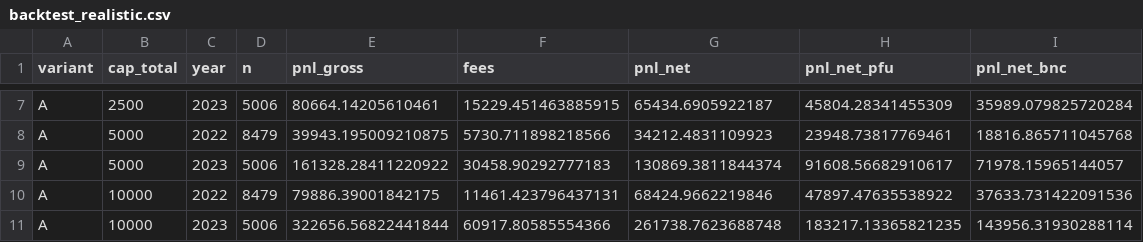
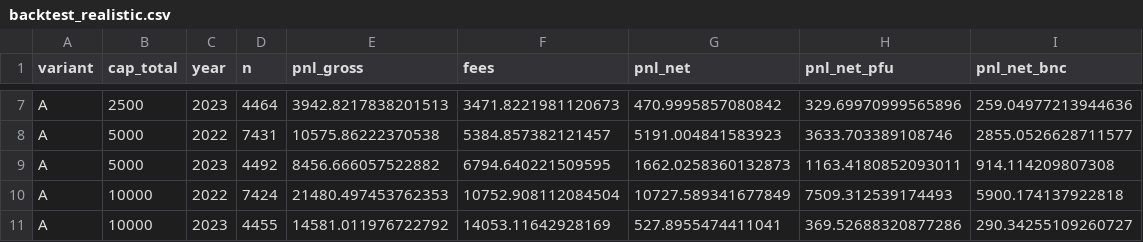
Before and after one commit to hippolyterechard10-blip/Jim-bot, a CSV file: trading-agent/backtest_realistic.csv, drawn as a sheet; only a part is shown, gaps mark what is left out; the diff covers the shown part only; the diff names each change by its address in the sheet, - before the commit and + after, or states it on an @@ line.

```diff
--- a/trading-agent/backtest_realistic.csv
+++ b/trading-agent/backtest_realistic.csv
-D7 (n): 5006
+D7 (n): 4464
-E7 (pnl_gross): 80664.14205610461
+E7 (pnl_gross): 3942.8217838201513
-F7 (fees): 15229.451463885915
+F7 (fees): 3471.8221981120673
-G7 (pnl_net): 65434.6905922187
+G7 (pnl_net): 470.9995857080842
-H7 (pnl_net_pfu): 45804.28341455309
+H7 (pnl_net_pfu): 329.69970999565896
-I7 (pnl_net_bnc): 35989.079825720284
+I7 (pnl_net_bnc): 259.04977213944636
-D8 (n): 8479
+D8 (n): 7431
-E8 (pnl_gross): 39943.195009210875
+E8 (pnl_gross): 10575.86222370538
-F8 (fees): 5730.711898218566
+F8 (fees): 5384.857382121457
-G8 (pnl_net): 34212.4831109923
+G8 (pnl_net): 5191.004841583923
-H8 (pnl_net_pfu): 23948.73817769461
+H8 (pnl_net_pfu): 3633.703389108746
-I8 (pnl_net_bnc): 18816.865711045768
+I8 (pnl_net_bnc): 2855.0526628711577
-D9 (n): 5006
+D9 (n): 4492
-E9 (pnl_gross): 161328.28411220922
+E9 (pnl_gross): 8456.666057522882
-F9 (fees): 30458.90292777183
+F9 (fees): 6794.640221509595
-G9 (pnl_net): 130869.3811844374
+G9 (pnl_net): 1662.0258360132873
-H9 (pnl_net_pfu): 91608.56682910617
+H9 (pnl_net_pfu): 1163.4180852093011
-I9 (pnl_net_bnc): 71978.15965144057
+I9 (pnl_net_bnc): 914.114209807308
-D10 (n): 8479
+D10 (n): 7424
-E10 (pnl_gross): 79886.39001842175
+E10 (pnl_gross): 21480.497453762353
-F10 (fees): 11461.423796437131
+F10 (fees): 10752.908112084504
-G10 (pnl_net): 68424.9662219846
+G10 (pnl_net): 10727.589341677849
-H10 (pnl_net_pfu): 47897.47635538922
+H10 (pnl_net_pfu): 7509.312539174493
-I10 (pnl_net_bnc): 37633.731422091536
+I10 (pnl_net_bnc): 5900.174137922818
-D11 (n): 5006
+D11 (n): 4455
-E11 (pnl_gross): 322656.56822441844
+E11 (pnl_gross): 14581.011976722792
-F11 (fees): 60917.80585554366
+F11 (fees): 14053.11642928169
-G11 (pnl_net): 261738.7623688748
+G11 (pnl_net): 527.8955474411041
-H11 (pnl_net_pfu): 183217.13365821235
+H11 (pnl_net_pfu): 369.52688320877286
-I11 (pnl_net_bnc): 143956.31930288114
+I11 (pnl_net_bnc): 290.34255109260727
```
Also changed, not shown: 114 edited cells elsewhere in this file, 1 other file.
